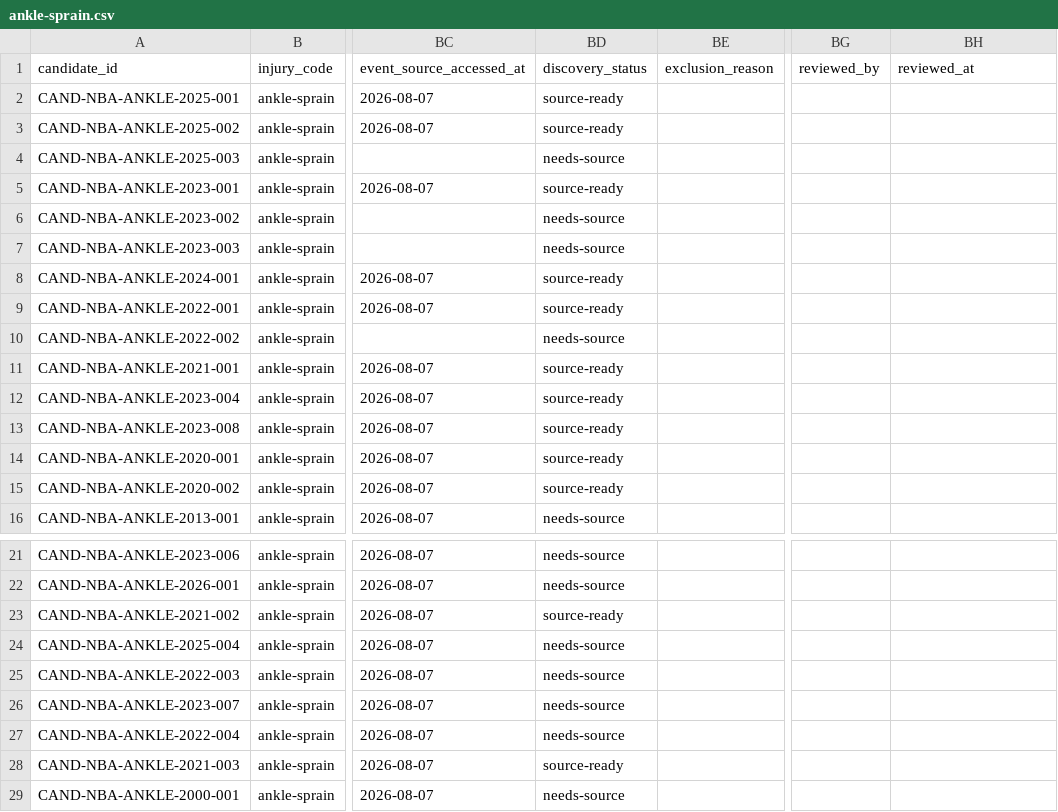
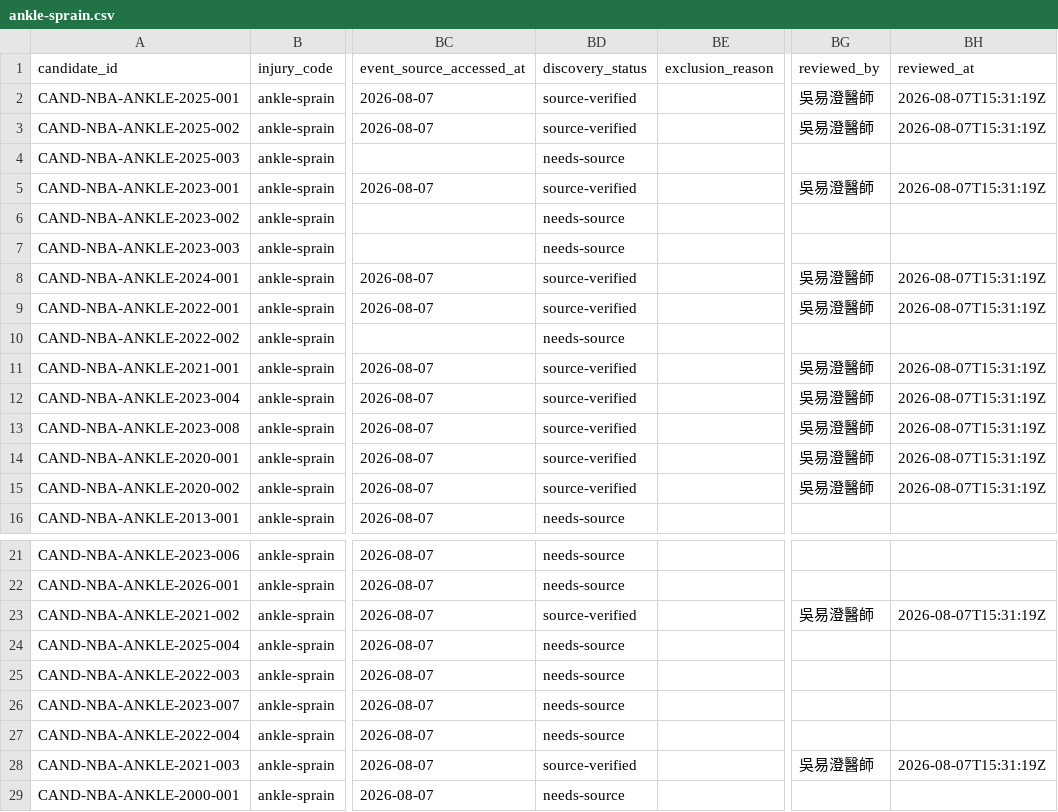
Before and after one commit to keanu77/professional-sports-injury-atlas, a CSV file: research/candidates/ankle-sprain.csv, drawn as a sheet; only a part is shown, gaps mark what is left out; the diff names each change by its address in the sheet, - before the commit and + after, or states it on an @@ line.

Commit message:
research: record candidate source review

```diff
--- a/research/candidates/ankle-sprain.csv
+++ b/research/candidates/ankle-sprain.csv
-BD2:BD3 (discovery_status): source-ready
+BD2:BD3 (discovery_status): source-verified
-BG2:BG3 (reviewed_by): (empty)
+BG2:BG3 (reviewed_by): 吳易澄醫師
-BH2:BH3 (reviewed_at): (empty)
+BH2:BH3 (reviewed_at): 2026-08-07T15:31:19Z
-BD5 (discovery_status): source-ready
+BD5 (discovery_status): source-verified
-BG5 (reviewed_by): (empty)
+BG5 (reviewed_by): 吳易澄醫師
-BH5 (reviewed_at): (empty)
+BH5 (reviewed_at): 2026-08-07T15:31:19Z
-BD8:BD9 (discovery_status): source-ready
+BD8:BD9 (discovery_status): source-verified
-BG8:BG9 (reviewed_by): (empty)
+BG8:BG9 (reviewed_by): 吳易澄醫師
-BH8:BH9 (reviewed_at): (empty)
+BH8:BH9 (reviewed_at): 2026-08-07T15:31:19Z
-BD11:BD15 (discovery_status): source-ready
+BD11:BD15 (discovery_status): source-verified
-BG11:BG15 (reviewed_by): (empty)
+BG11:BG15 (reviewed_by): 吳易澄醫師
-BH11:BH15 (reviewed_at): (empty)
+BH11:BH15 (reviewed_at): 2026-08-07T15:31:19Z
-BD23 (discovery_status): source-ready
+BD23 (discovery_status): source-verified
-BG23 (reviewed_by): (empty)
+BG23 (reviewed_by): 吳易澄醫師
-BH23 (reviewed_at): (empty)
+BH23 (reviewed_at): 2026-08-07T15:31:19Z
-BD28 (discovery_status): source-ready
+BD28 (discovery_status): source-verified
-BG28 (reviewed_by): (empty)
+BG28 (reviewed_by): 吳易澄醫師
-BH28 (reviewed_at): (empty)
+BH28 (reviewed_at): 2026-08-07T15:31:19Z
```
Also changed, not shown: research/candidates/achilles-rupture.csv, research/candidates/acl.csv, 4 other files.
